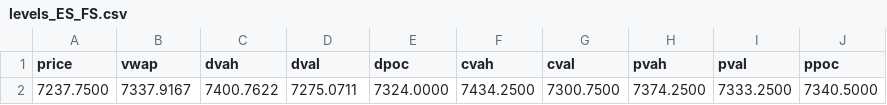
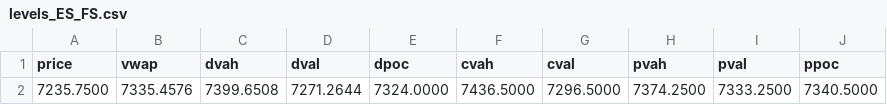
Before and after one commit to AleCuba90/qban-snap, a CSV file: levels_ES_FS.csv, drawn as a sheet; only a part is shown; the diff names each change by its address in the sheet, - before the commit and + after, or states it on an @@ line.

```diff
--- a/levels_ES_FS.csv
+++ b/levels_ES_FS.csv
-A2 (price): 7237.7500
+A2 (price): 7235.7500
-B2 (vwap): 7337.9167
+B2 (vwap): 7335.4576
-C2 (dvah): 7400.7622
+C2 (dvah): 7399.6508
-D2 (dval): 7275.0711
+D2 (dval): 7271.2644
-F2 (cvah): 7434.2500
+F2 (cvah): 7436.5000
-G2 (cval): 7300.7500
+G2 (cval): 7296.5000
```
Also changed, not shown: levels_ES_D.csv, levels_ES_OVN.csv, 16 other files.
